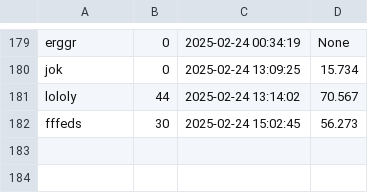
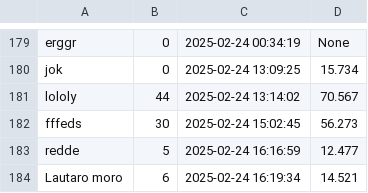
Before and after one commit to LautaroMoro/Mila-Napo, a CSV file: ranking.csv, drawn as a sheet; only a part is shown, gaps mark what is left out; the diff names each change by its address in the sheet, - before the commit and + after, or states it on an @@ line.

```diff
--- a/ranking.csv
+++ b/ranking.csv
+row 183: redde | 5 | 2025-02-24 16:16:59 | 12.477
+row 184: Lautaro moro | 6 | 2025-02-24 16:19:34 | 14.521
```
Also changed, not shown: estadisticas_preguntas.csv, 3 other files.
